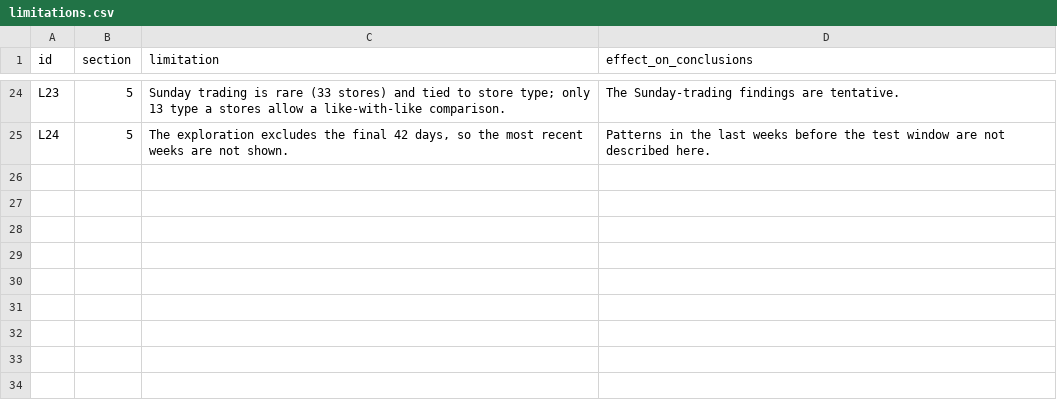
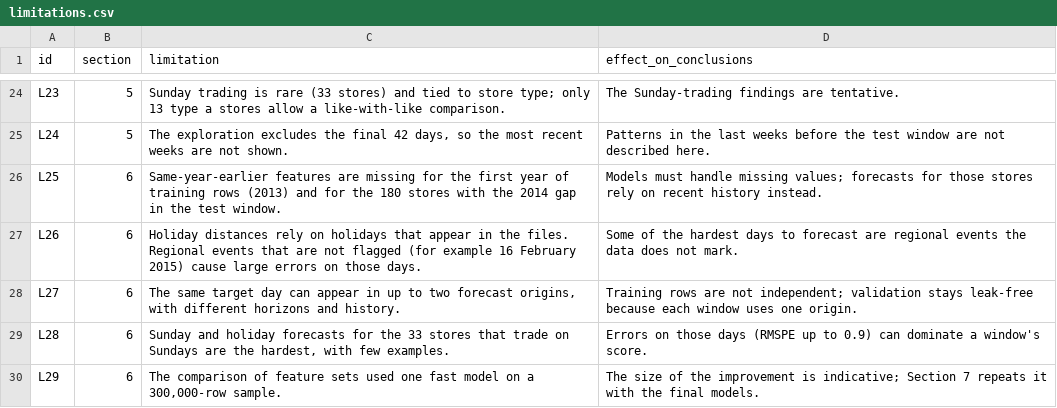
Before and after one commit to srishkyra/NEXTHIKES-IT-SOLUTIONS-Pvt.-Ltd.---PROJECT-6, a CSV file: outputs/limitations.csv, drawn as a sheet; only a part is shown, gaps mark what is left out; the diff names each change by its address in the sheet, - before the commit and + after, or states it on an @@ line.

```diff
--- a/outputs/limitations.csv
+++ b/outputs/limitations.csv
+row 26: L25 | 6 | Same-year-earlier features are missing for the first year of training rows (2013) and for the 180 stores with the 2014 gap in the test window. | Models must handle missing values; forecasts for those stores rely on recent history instead.
+row 27: L26 | 6 | Holiday distances rely on holidays that appear in the files. Regional events that are not flagged (for example 16 February 2015) cause large errors on those days. | Some of the hardest days to forecast are regional events the data does not mark.
+row 28: L27 | 6 | The same target day can appear in up to two forecast origins, with different horizons and history. | Training rows are not independent; validation stays leak-free because each window uses one origin.
+row 29: L28 | 6 | Sunday and holiday forecasts for the 33 stores that trade on Sundays are the hardest, with few examples. | Errors on those days (RMSPE up to 0.9) can dominate a window's score.
+row 30: L29 | 6 | The comparison of feature sets used one fast model on a 300,000-row sample. | The size of the improvement is indicative; Section 7 repeats it with the final models.
```
Also changed, not shown: outputs/decision_register.csv, outputs/figure_index.csv, 21 other files.
